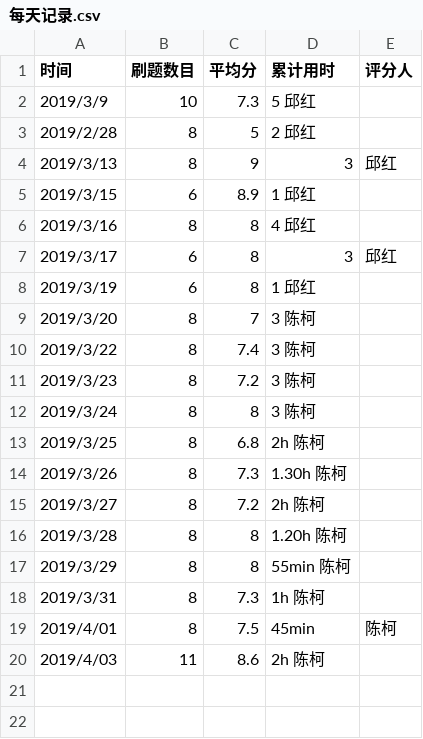
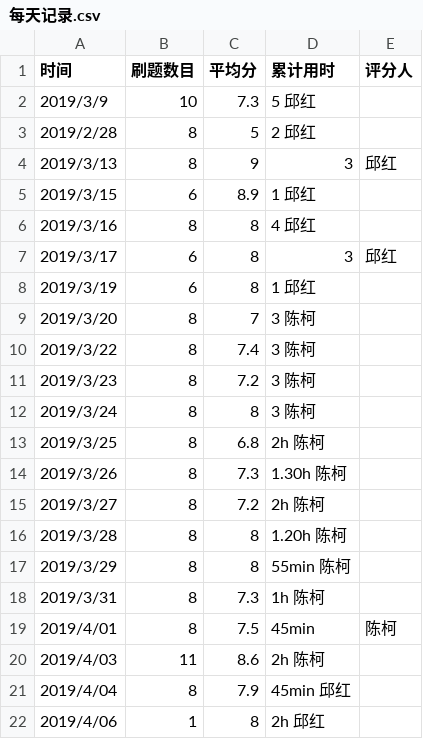
Before and after one commit to xgk-1806803qh/C_language_practice, a CSV file: daily/每天记录.csv, drawn as a sheet; the diff names each change by its address in the sheet, - before the commit and + after, or states it on an @@ line.

Commit message:
Update 每天记录.csv

```diff
--- a/daily/每天记录.csv
+++ b/daily/每天记录.csv
+row 21: 2019/4/04 | 8 | 7.9 | 45min 邱红
+row 22: 2019/4/06 | 1 | 8 | 2h 邱红
```
